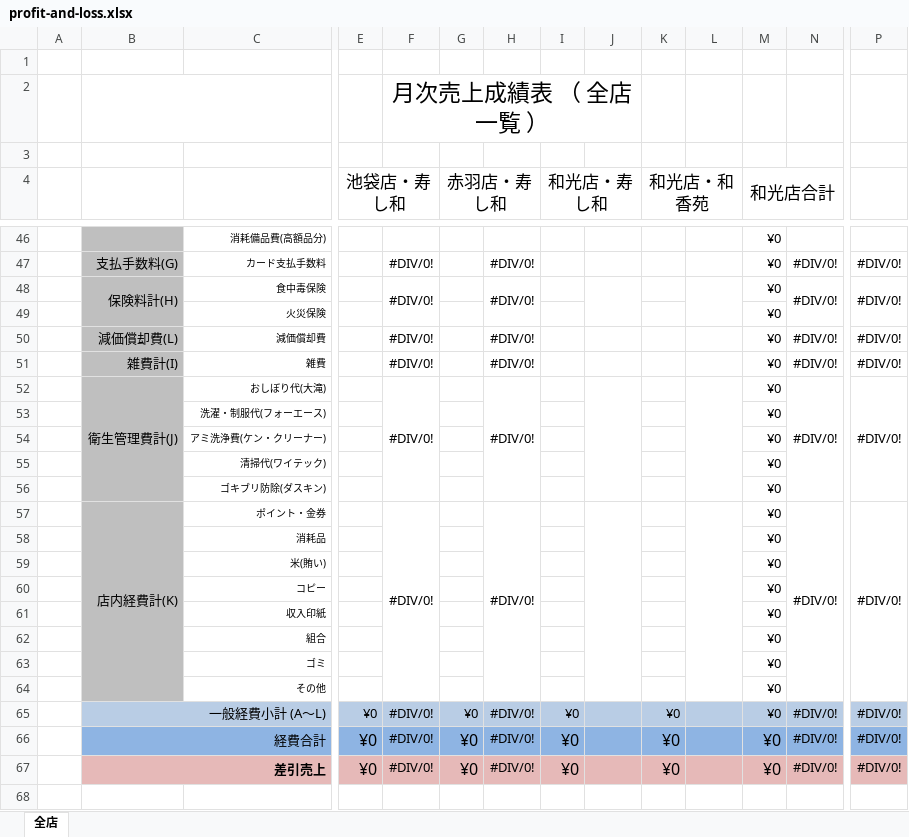
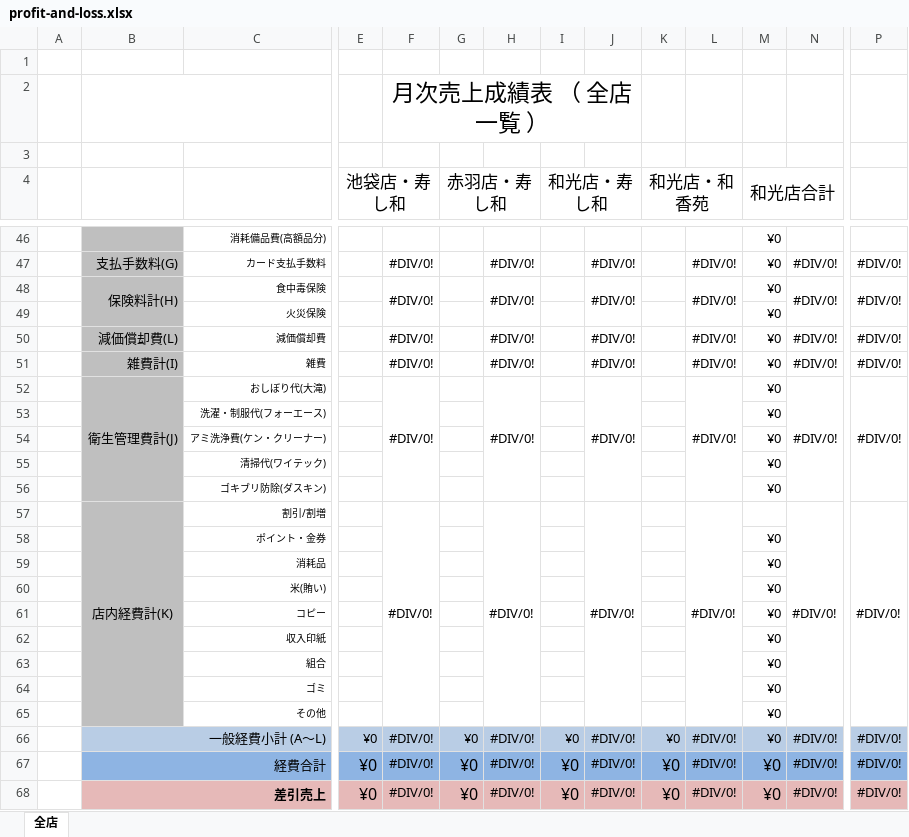
Before and after one commit to mark9211/sushikaz_3.0, an Excel workbook: app/webroot/excel/profit-and-loss.xlsx, sheet 全店, drawn as a sheet; only a part is shown, gaps mark what is left out; values as stored, in another font and other column widths than the file's, no borders; removed rows and columns are numbered as before the commit, all else as after; rows hold the shown columns only; the diff covers the shown part only; the diff names each change by its address in the sheet, - before the commit and + after, or states it on an @@ line.

```diff
--- a/app/webroot/excel/profit-and-loss.xlsx (sheet 全店)
+++ b/app/webroot/excel/profit-and-loss.xlsx (sheet 全店)
-J47:J48: (empty)
+J47:J48: #DIV/0!
-L47:L48: (empty)
+L47:L48: #DIV/0!
-J50:J52: (empty)
+J50:J52: #DIV/0!
-L50:L52: (empty)
+L50:L52: #DIV/0!
+row 57:  | 店内経費計(K) | 割引/割増 |  | #DIV/0! |  | #DIV/0! |  | #DIV/0! |  | #DIV/0! |  | #DIV/0! | #DIV/0!
-B58: 店内経費計(K)
+B58: (empty)
-B57:B64 merged
-F58: #DIV/0!
+F58: (empty)
-F57:F64 merged
-H58: #DIV/0!
+H58: (empty)
-H57:H64 merged
-J57:J64 merged
-L57:L64 merged
-N58: #DIV/0!
+N58: (empty)
-N57:N64 merged
-P58: #DIV/0!
+P58: (empty)
-P57:P64 merged
-J66:J68: (empty)
+J66:J68: #DIV/0!
-L66:L68: (empty)
+L66:L68: #DIV/0!
```
Also changed, not shown: 32 edited cells elsewhere in this sheet, formulas that keep their value, 1 other file.
